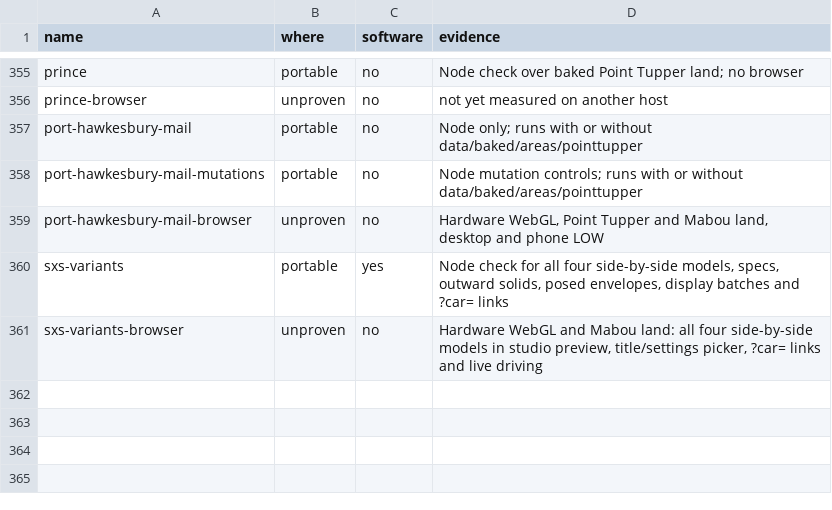
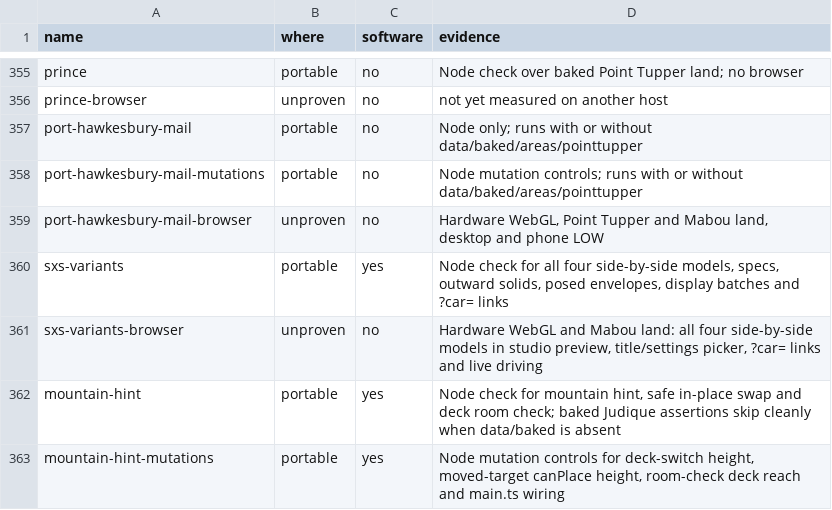
Before and after one commit to dfakkeldy/just-drive, a TSV file: tools/checks-hosts.tsv, drawn as a sheet; only a part is shown, gaps mark what is left out; the diff names each change by its address in the sheet, - before the commit and + after, or states it on an @@ line.

```diff
--- a/tools/checks-hosts.tsv
+++ b/tools/checks-hosts.tsv
+row 362: mountain-hint | portable | yes | Node check for mountain hint, safe in-place swap and deck room check; baked Judique assertions skip cleanly when data/baked is absent
+row 363: mountain-hint-mutations | portable | yes | Node mutation controls for deck-switch height, moved-target canPlace height, room-check deck reach and main.ts wiring
```
Also changed, not shown: tools/checks.tsv, 4 other files.
